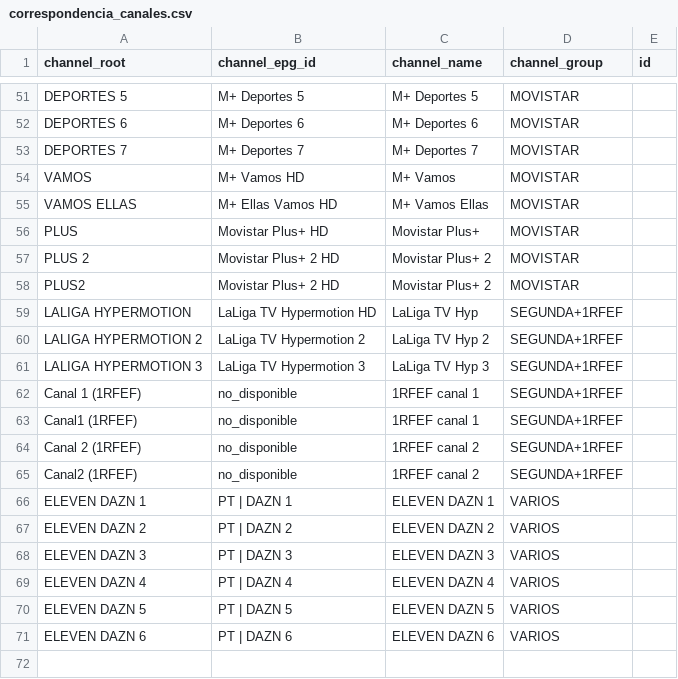
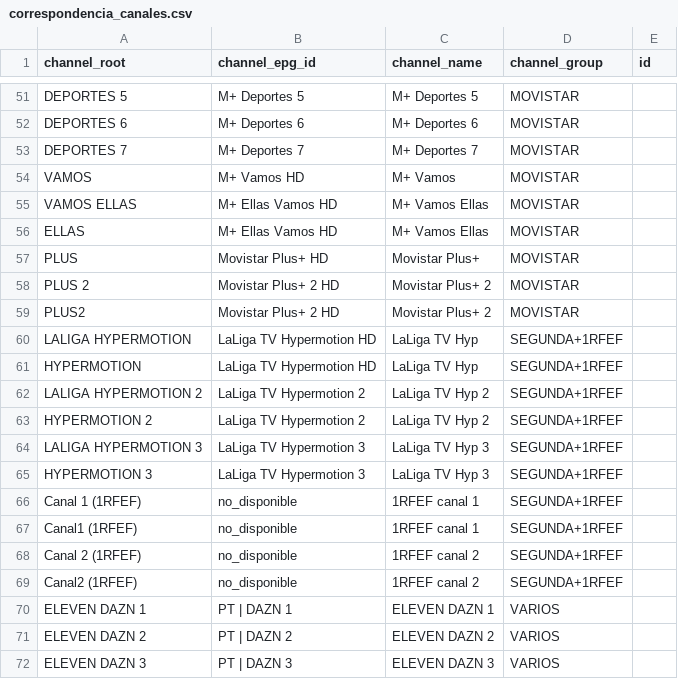
Before and after one commit to ezdakit/zukzeuk_listas, a CSV file: zz_canales/correspondencia_canales.csv, drawn as a sheet; only a part is shown, gaps mark what is left out; the shorter side is filled out with more unchanged rows.

Commit message:
Update correspondencia_canales.csv

```diff
--- a/zz_canales/correspondencia_canales.csv
+++ b/zz_canales/correspondencia_canales.csv
@@ -55,2 +55,3 @@ VAMOS,M+ Vamos HD,M+ Vamos,MOVISTAR,
 VAMOS ELLAS,M+ Ellas Vamos HD,M+ Vamos Ellas,MOVISTAR,
+ELLAS,M+ Ellas Vamos HD,M+ Vamos Ellas,MOVISTAR,
 PLUS,Movistar Plus+ HD,Movistar Plus+,MOVISTAR,
@@ -59,4 +60,7 @@ PLUS2,Movistar Plus+ 2 HD,Movistar Plus+ 2,MOVISTAR,
 LALIGA HYPERMOTION,LaLiga TV Hypermotion HD,LaLiga TV Hyp,SEGUNDA+1RFEF,
+HYPERMOTION,LaLiga TV Hypermotion HD,LaLiga TV Hyp,SEGUNDA+1RFEF,
 LALIGA HYPERMOTION 2,LaLiga TV Hypermotion 2,LaLiga TV Hyp 2,SEGUNDA+1RFEF,
+HYPERMOTION 2,LaLiga TV Hypermotion 2,LaLiga TV Hyp 2,SEGUNDA+1RFEF,
 LALIGA HYPERMOTION 3,LaLiga TV Hypermotion 3,LaLiga TV Hyp 3,SEGUNDA+1RFEF,
+HYPERMOTION 3,LaLiga TV Hypermotion 3,LaLiga TV Hyp 3,SEGUNDA+1RFEF,
 Canal 1 (1RFEF),no_disponible,1RFEF canal 1,SEGUNDA+1RFEF,
```
